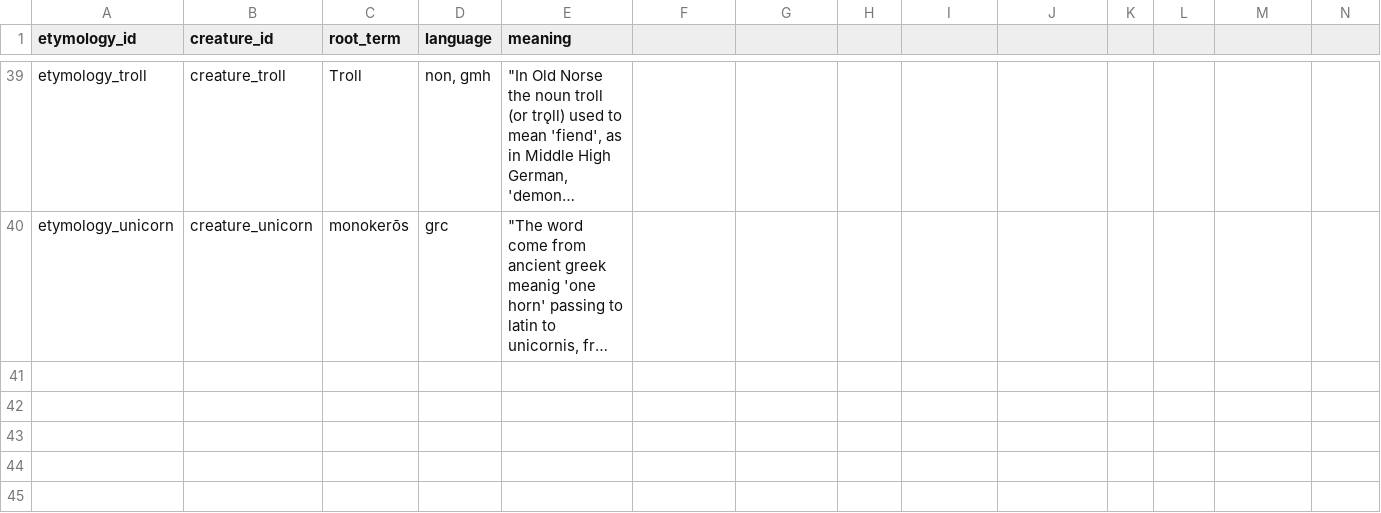
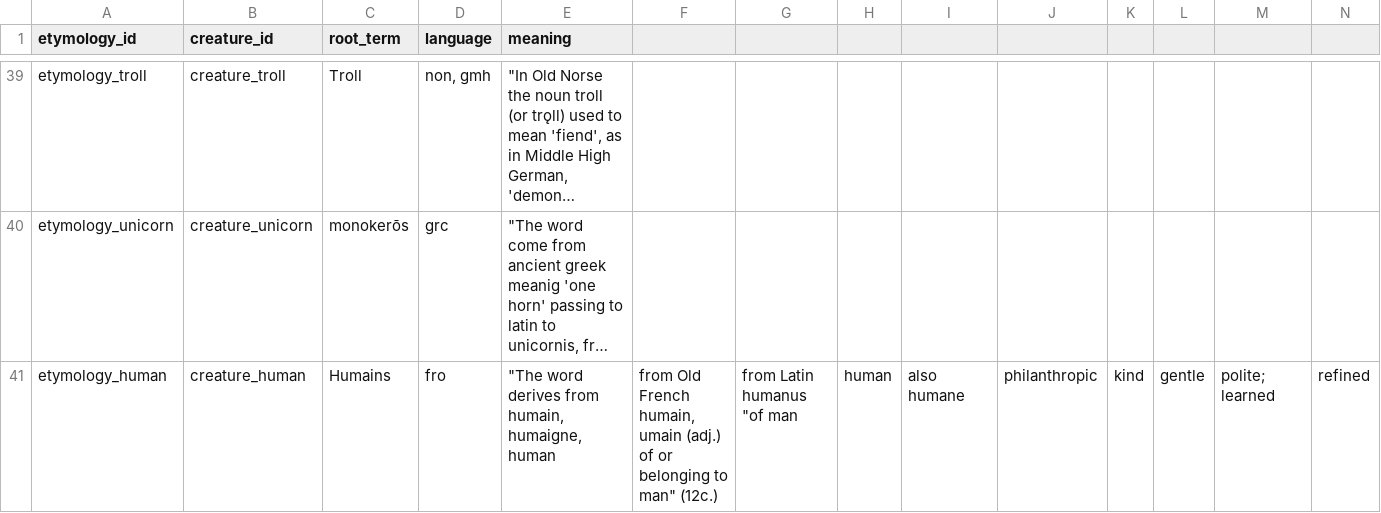
Before and after one commit to hexWitches/beast, a CSV file: graph/data/etymologies.csv, drawn as a sheet; only a part is shown, gaps mark what is left out; long unchanged cells end in …; rows hold the shown columns only; the diff names each change by its address in the sheet, - before the commit and + after, or states it on an @@ line.

Commit message:
Add etymology for 'human' to etymologies.csv
Added a new entry for 'human' with its etymology.

```diff
--- a/graph/data/etymologies.csv
+++ b/graph/data/etymologies.csv
+row 41: etymology_human | creature_human | Humains | fro | "The word derives from humain, humaigne, human | from Old French humain, umain (adj.) of or belonging to man" (12c.) | from Latin humanus "of man | human | also humane | philanthropic | kind | gentle | polite; learned | refined
```
